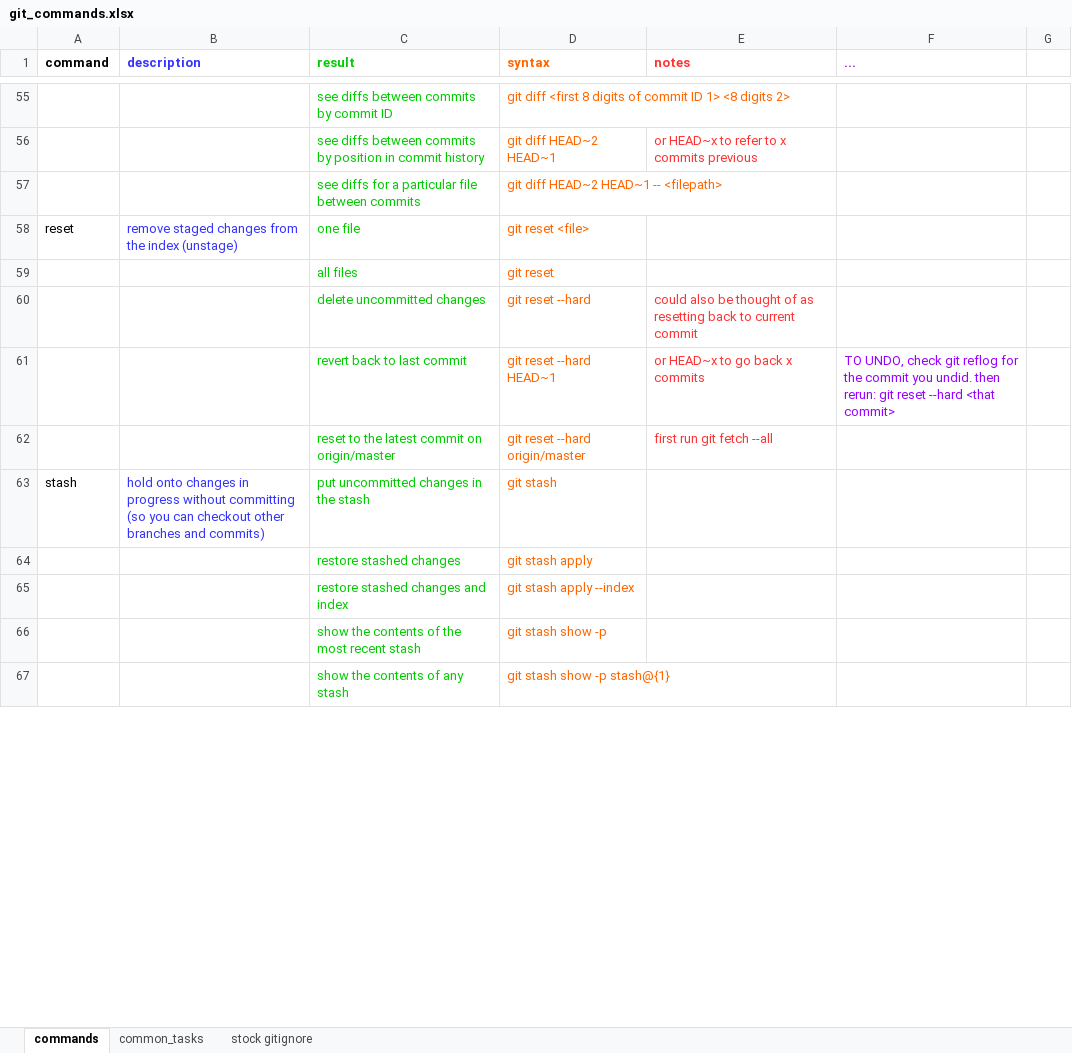
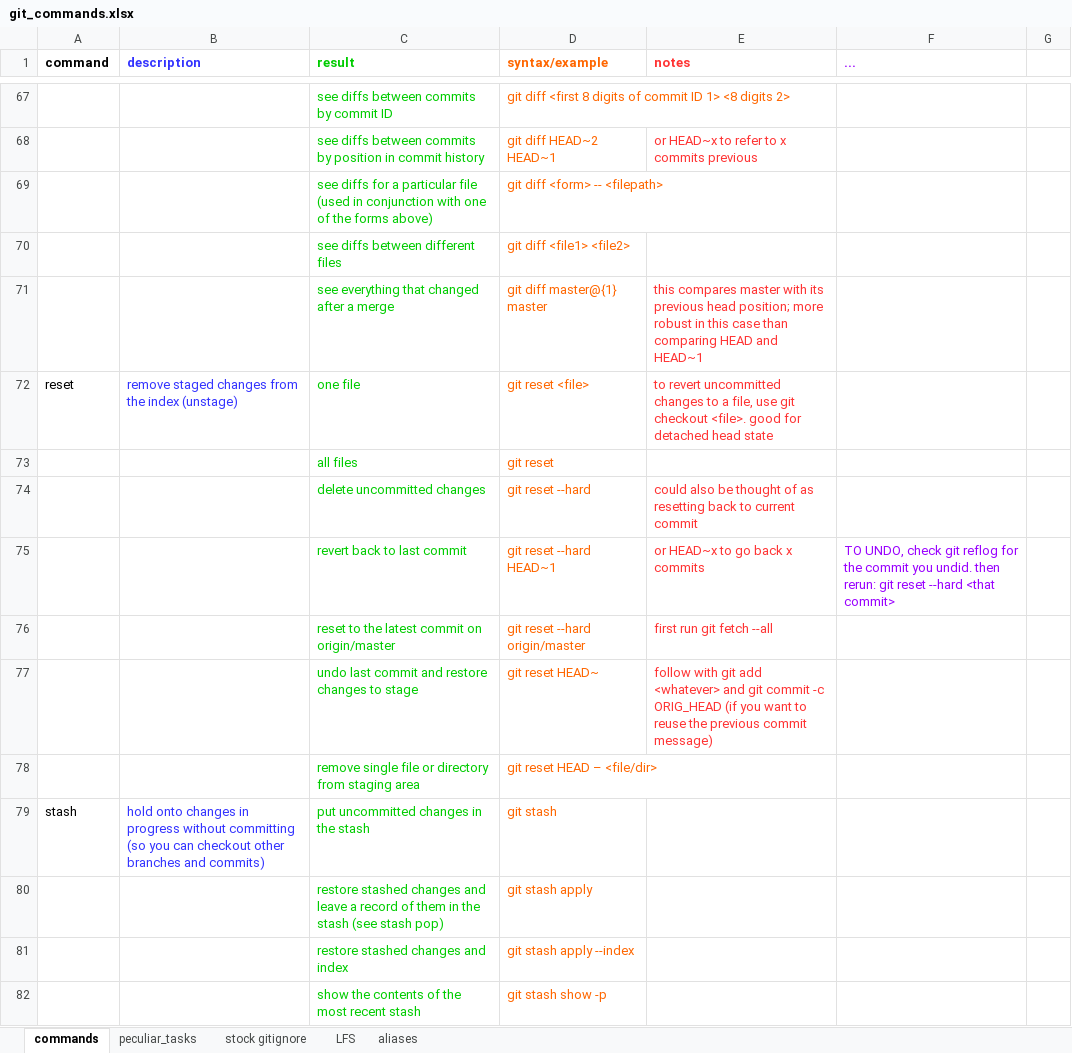
Before and after one commit to vlahm/githax, an Excel workbook: git_commands.xlsx, sheet commands, drawn as a sheet; only a part is shown, gaps mark what is left out; the shorter side is filled out with more unchanged rows; values as stored, in another font and other column widths than the file's, no borders; removed rows and columns are numbered as before the commit, all else as after; the diff covers the shown part only; the diff names each change by its address in the sheet, - before the commit and + after, or states it on an @@ line.

Commit message:
updated after data+ workshop 2019

```diff
--- a/git_commands.xlsx (sheet commands)
+++ b/git_commands.xlsx (sheet commands)
-sheet tab: common_tasks
+sheet tab: peculiar_tasks
+sheet tab: LFS
+sheet tab: aliases
-D1: syntax
+D1: syntax/example
-row 57:  |  | see diffs for a particular file between commits | git diff HEAD~2 HEAD~1 -- <filepath>
+row 69:  |  | see diffs for a particular file (used in conjunction with one of the forms above) | git diff <form> -- <filepath>
+row 70:  |  | see diffs between different files | git diff <file1> <file2>
+row 71:  |  | see everything that changed after a merge | git diff master@{1} master | this compares master with its previous head position; more robust in this case than comparing HEAD and HEAD~1
-E72 (notes): (empty)
+E72 (notes): to revert uncommitted changes to a file, use git checkout <file>. good for detached head state
+row 77:  |  | undo last commit and restore changes to stage | git reset HEAD~ | follow with git add <whatever> and git commit -c ORIG_HEAD (if you want to reuse the previous commit message)
+row 78:  |  | remove single file or directory from staging area | git reset HEAD – <file/dir>
-C80 (result): …stashed changes
+C80 (result): …stashed changes and leave a record of them in the stash (see stash pop)
```
Also changed, not shown: 18 added rows, 4 removed rows, 19 edited cells and cell formats elsewhere in this sheet, sheet peculiar_tasks, 3 other files.
